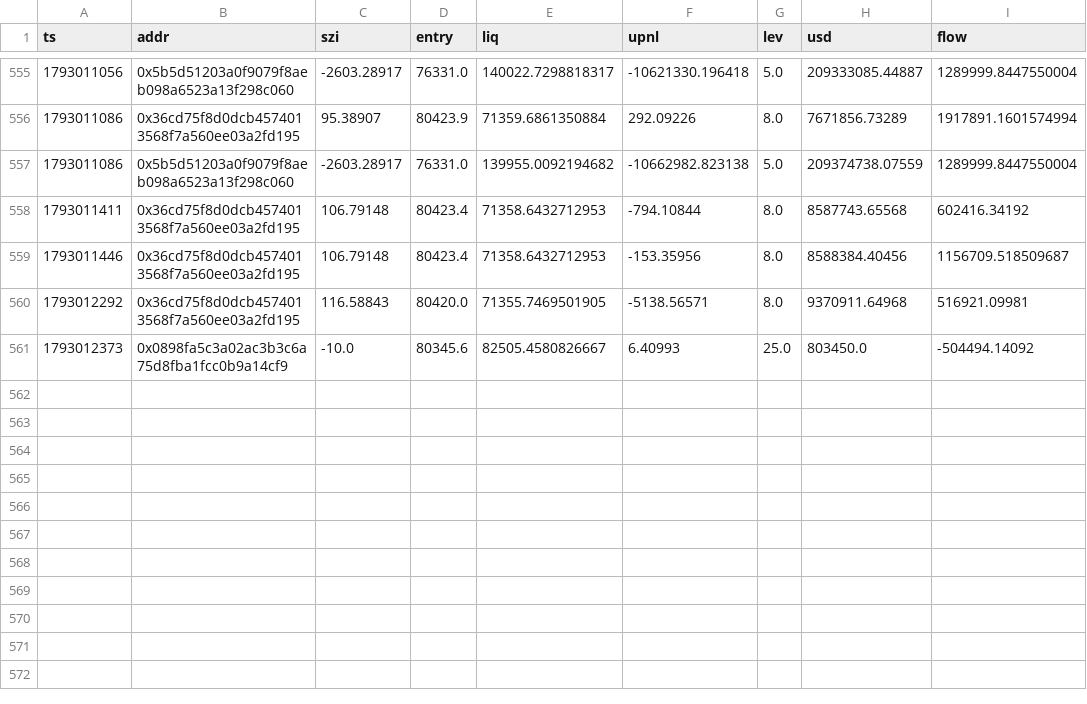
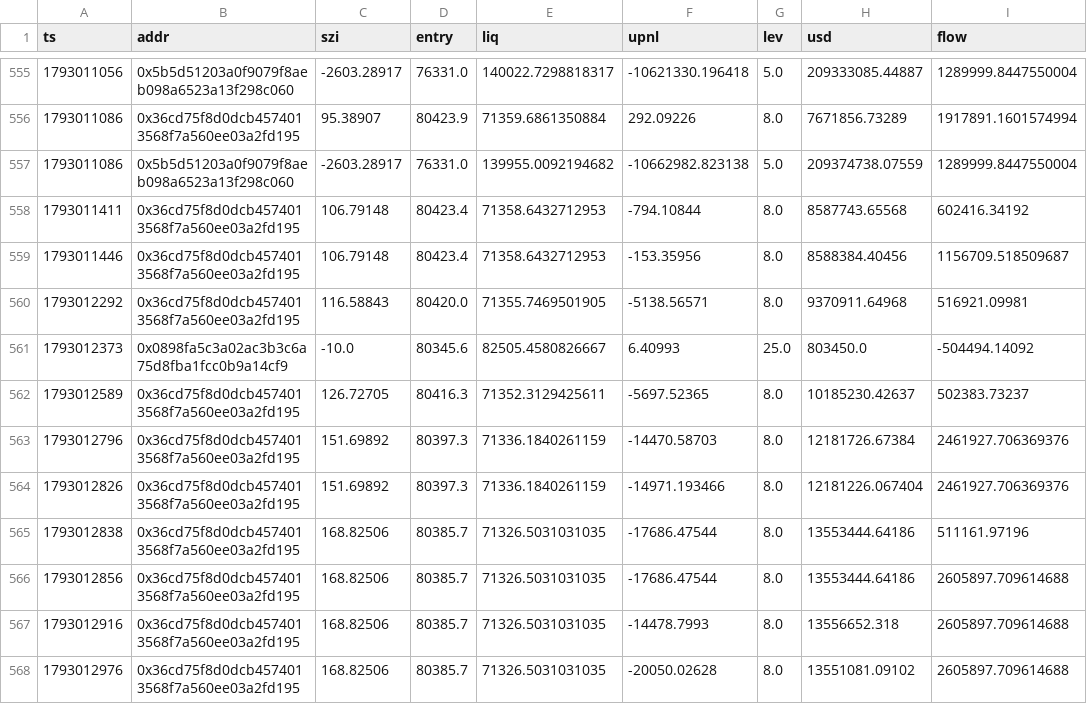
Before and after one commit to Maddysingh06/market-data, a CSV file: data/w_20261026.csv, drawn as a sheet; only a part is shown, gaps mark what is left out; the diff names each change by its address in the sheet, - before the commit and + after, or states it on an @@ line.

```diff
--- a/data/w_20261026.csv
+++ b/data/w_20261026.csv
+row 562: 1793012589 | 0x36cd75f8d0dcb4574013568f7a560ee03a2fd195 | 126.72705 | 80416.3 | 71352.3129425611 | -5697.52365 | 8.0 | 10185230.42637 | 502383.73237
+row 563: 1793012796 | 0x36cd75f8d0dcb4574013568f7a560ee03a2fd195 | 151.69892 | 80397.3 | 71336.1840261159 | -14470.58703 | 8.0 | 12181726.67384 | 2461927.706369376
+row 564: 1793012826 | 0x36cd75f8d0dcb4574013568f7a560ee03a2fd195 | 151.69892 | 80397.3 | 71336.1840261159 | -14971.193466 | 8.0 | 12181226.067404 | 2461927.706369376
+row 565: 1793012838 | 0x36cd75f8d0dcb4574013568f7a560ee03a2fd195 | 168.82506 | 80385.7 | 71326.5031031035 | -17686.47544 | 8.0 | 13553444.64186 | 511161.97196
+row 566: 1793012856 | 0x36cd75f8d0dcb4574013568f7a560ee03a2fd195 | 168.82506 | 80385.7 | 71326.5031031035 | -17686.47544 | 8.0 | 13553444.64186 | 2605897.709614688
+row 567: 1793012916 | 0x36cd75f8d0dcb4574013568f7a560ee03a2fd195 | 168.82506 | 80385.7 | 71326.5031031035 | -14478.7993 | 8.0 | 13556652.318 | 2605897.709614688
+row 568: 1793012976 | 0x36cd75f8d0dcb4574013568f7a560ee03a2fd195 | 168.82506 | 80385.7 | 71326.5031031035 | -20050.02628 | 8.0 | 13551081.09102 | 2605897.709614688
```
Also changed, not shown: data/e_20261026.csv, 3 other files.
